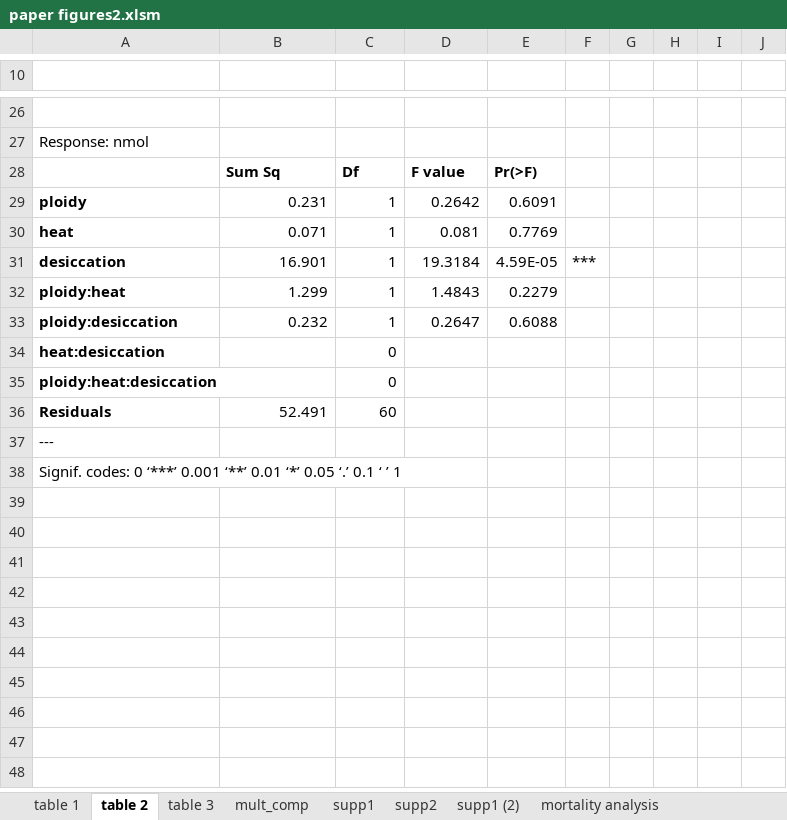
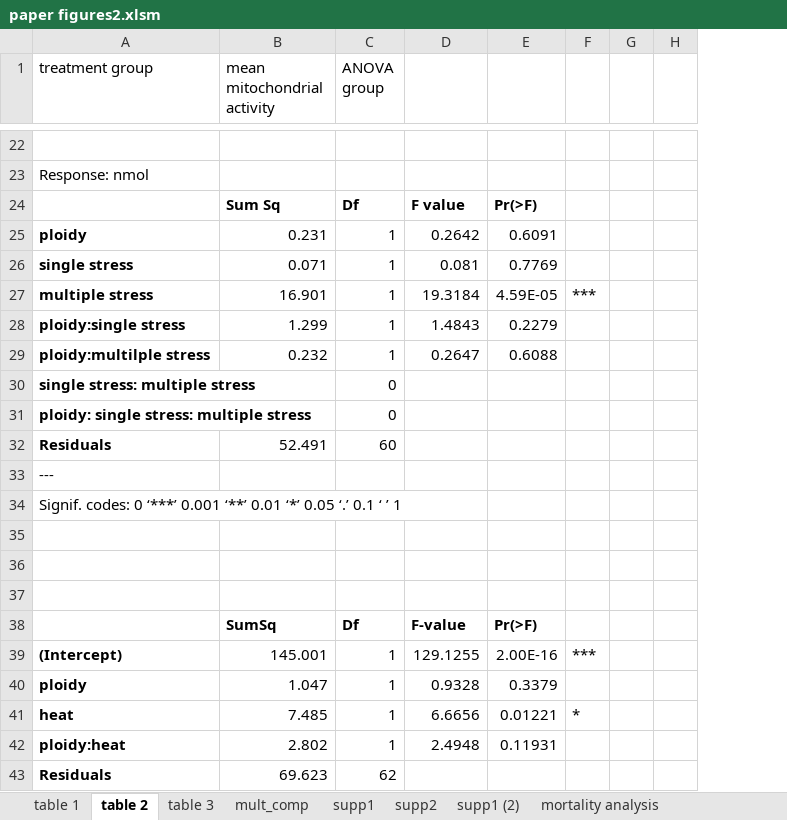
Before and after one commit to ocattau/CS-manuscript, an Excel workbook: raw-data/paper figures2.xlsm, sheet table 2, drawn as a sheet; only a part is shown, gaps mark what is left out; values as stored, in another font and other column widths than the file's, no borders; removed rows and columns are numbered as before the commit, all else as after; the diff covers the shown part only; the diff names each change by its address in the sheet, - before the commit and + after, or states it on an @@ line.

```diff
--- a/raw-data/paper figures2.xlsm (sheet table 2)
+++ b/raw-data/paper figures2.xlsm (sheet table 2)
-column G, empty
-column H, empty
-column I, empty
+column H, empty
-row 1: (empty)
+row 1: treatment group | mean mitochondrial activity | ANOVA group
-A26 (treatment group): heat
+A26 (treatment group): single stress
-A27 (treatment group): desiccation
+A27 (treatment group): multiple stress
-A28 (treatment group): ploidy:heat
+A28 (treatment group): ploidy:single stress
-A29 (treatment group): ploidy:desiccation
+A29 (treatment group): ploidy:multilple stress
-A30 (treatment group): heat:desiccation
+A30 (treatment group): single stress: multiple stress
-A31 (treatment group): ploidy:heat:desiccation
+A31 (treatment group): ploidy: single stress: multiple stress
+row 35: (empty)
+row 36: (empty)
+row 37: (empty)
+row 38:  | SumSq | Df | F-value | Pr(>F)
+row 39: (Intercept) | 145.001 | 1 | 129.1255 | 2.00E-16 | ***
+row 40: ploidy | 1.047 | 1 | 0.9328 | 0.3379
+row 41: heat | 7.485 | 1 | 6.6656 | 0.01221 | *
+row 42: ploidy:heat | 2.802 | 1 | 2.4948 | 0.11931
+row 43: Residuals | 69.623 | 62
```
Also changed, not shown: 5 added rows, 9 removed rows and 10 edited cells elsewhere in this sheet, sheet Tukey.
